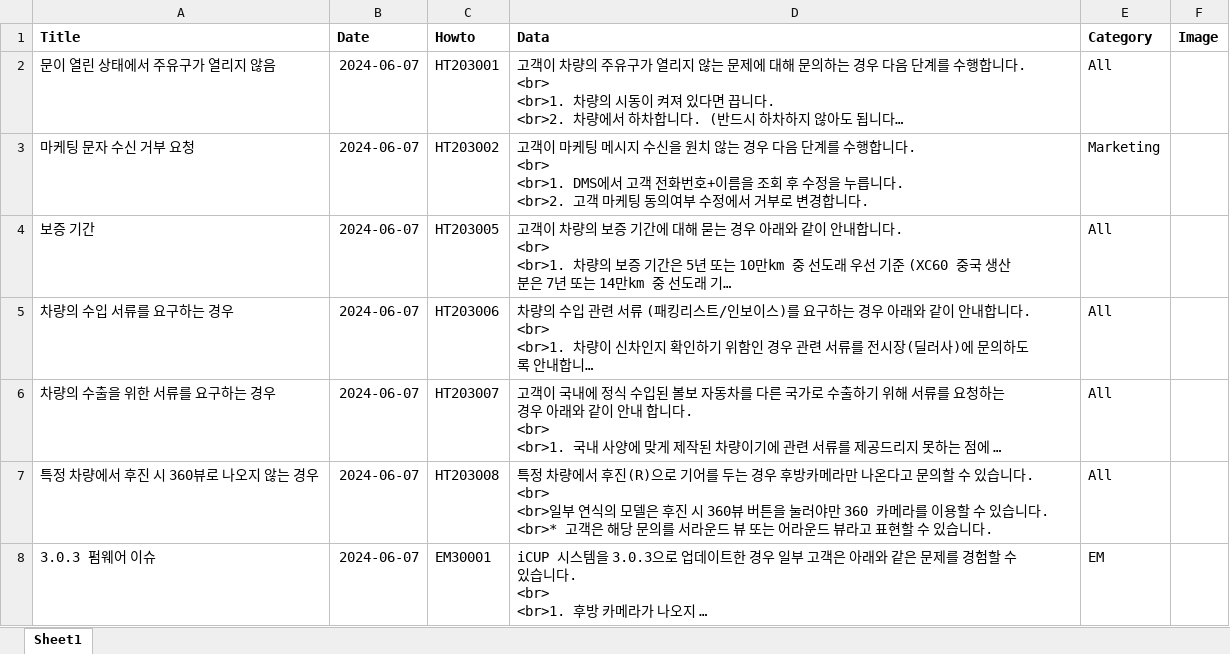
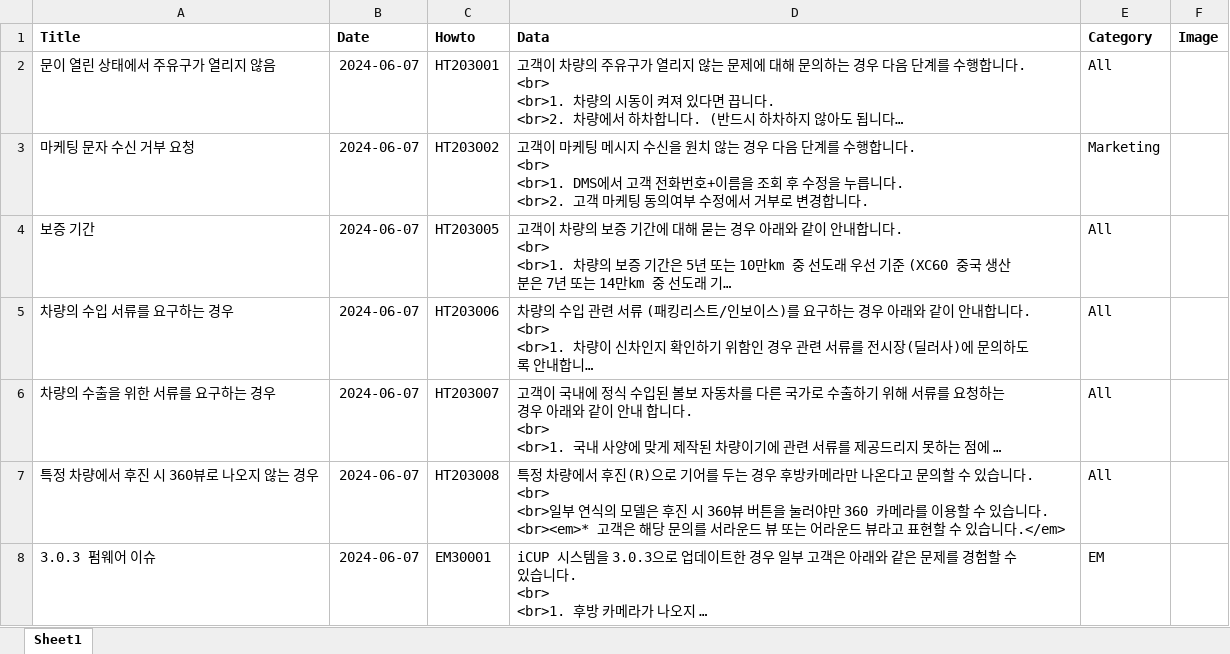
Before and after one commit to hyunos/hyuno.s, an Excel workbook: kbase.xlsx, sheet Sheet1, drawn as a sheet; only a part is shown; long unchanged cells end in …; values as stored, in another font and other column widths than the file's, no borders; ↵ is a line break in a cell; the diff covers the shown part only; the diff names each change by its address in the sheet, - before the commit and + after, or states it on an @@ line.

Commit message:
Add files via upload

```diff
--- a/kbase.xlsx (sheet Sheet1)
+++ b/kbase.xlsx (sheet Sheet1)
-D7 (Data): …습니다. ↵ <br>* 고객은 해당 문의를 서라운드 뷰 또는 어라운드 뷰라고 표현할 수 있습니다.
+D7 (Data): …습니다. ↵ <br><em>* 고객은 해당 문의를 서라운드 뷰 또는 어라운드 뷰라고 표현할 수 있습니다.</em>
```
Also changed, not shown: 2 edited cells elsewhere in this sheet.
